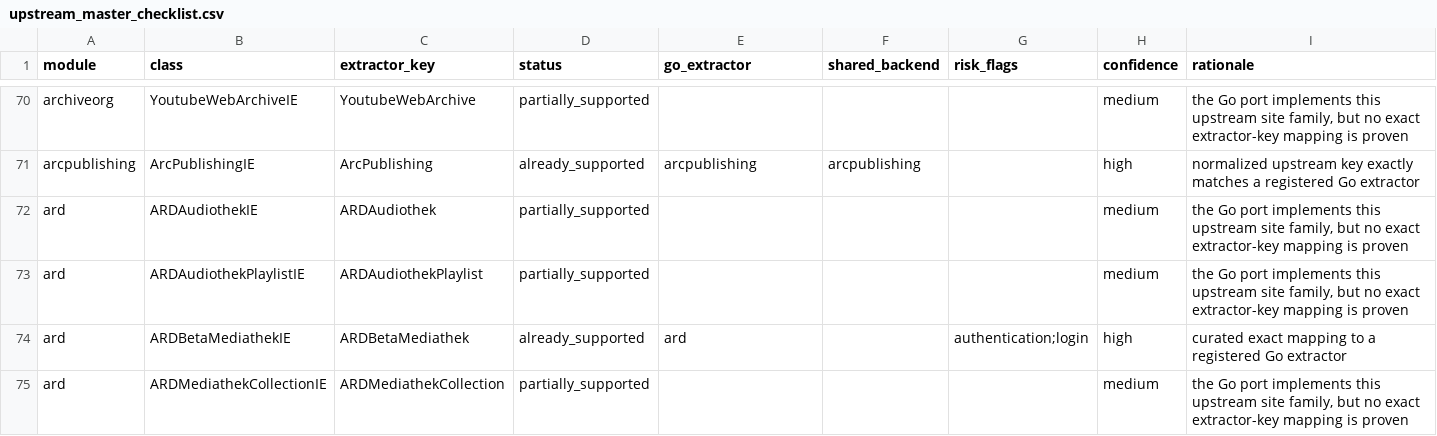
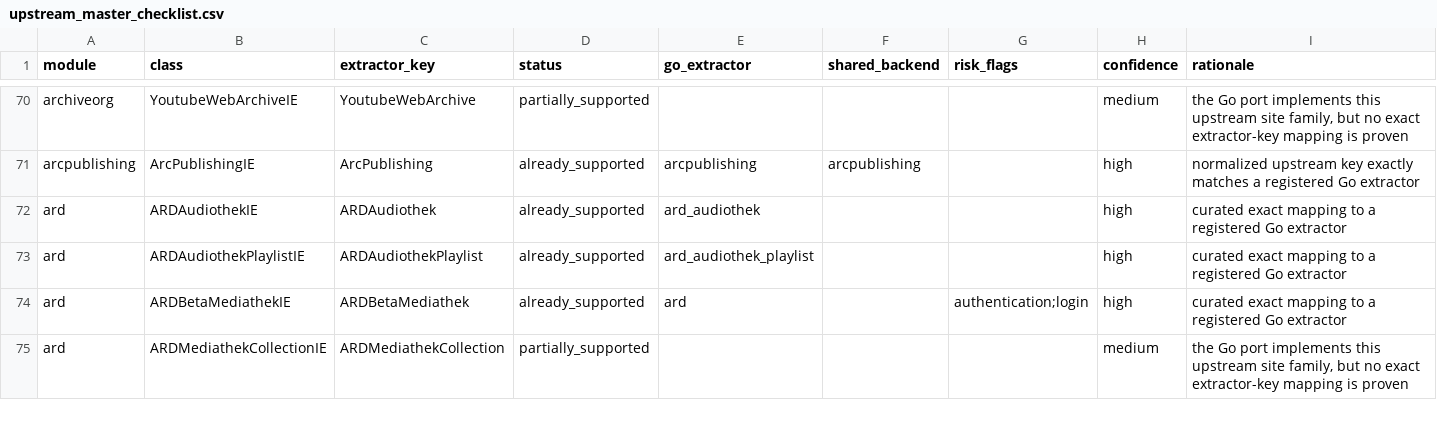
Before and after one commit to tejasa97/youtube_dlp, a CSV file: conformance/extractors/upstream_master_checklist.csv, drawn as a sheet; only a part is shown, gaps mark what is left out.

Commit message:
feat(extractor): add ARD Audiothek collections

```diff
--- a/conformance/extractors/upstream_master_checklist.csv
+++ b/conformance/extractors/upstream_master_checklist.csv
@@ -71,4 +71,4 @@ archiveorg,YoutubeWebArchiveIE,YoutubeWebArchive,partially_supported,,,,medium,"
 arcpublishing,ArcPublishingIE,ArcPublishing,already_supported,arcpublishing,arcpublishing,,high,normalized upstream key exactly matches a registered Go extractor
-ard,ARDAudiothekIE,ARDAudiothek,partially_supported,,,,medium,"the Go port implements this upstream site family, but no exact extractor-key mapping is proven"
-ard,ARDAudiothekPlaylistIE,ARDAudiothekPlaylist,partially_supported,,,,medium,"the Go port implements this upstream site family, but no exact extractor-key mapping is proven"
+ard,ARDAudiothekIE,ARDAudiothek,already_supported,ard_audiothek,,,high,curated exact mapping to a registered Go extractor
+ard,ARDAudiothekPlaylistIE,ARDAudiothekPlaylist,already_supported,ard_audiothek_playlist,,,high,curated exact mapping to a registered Go extractor
 ard,ARDBetaMediathekIE,ARDBetaMediathek,already_supported,ard,,authentication;login,high,curated exact mapping to a registered Go extractor
```
Also changed, not shown: 11 other files.
